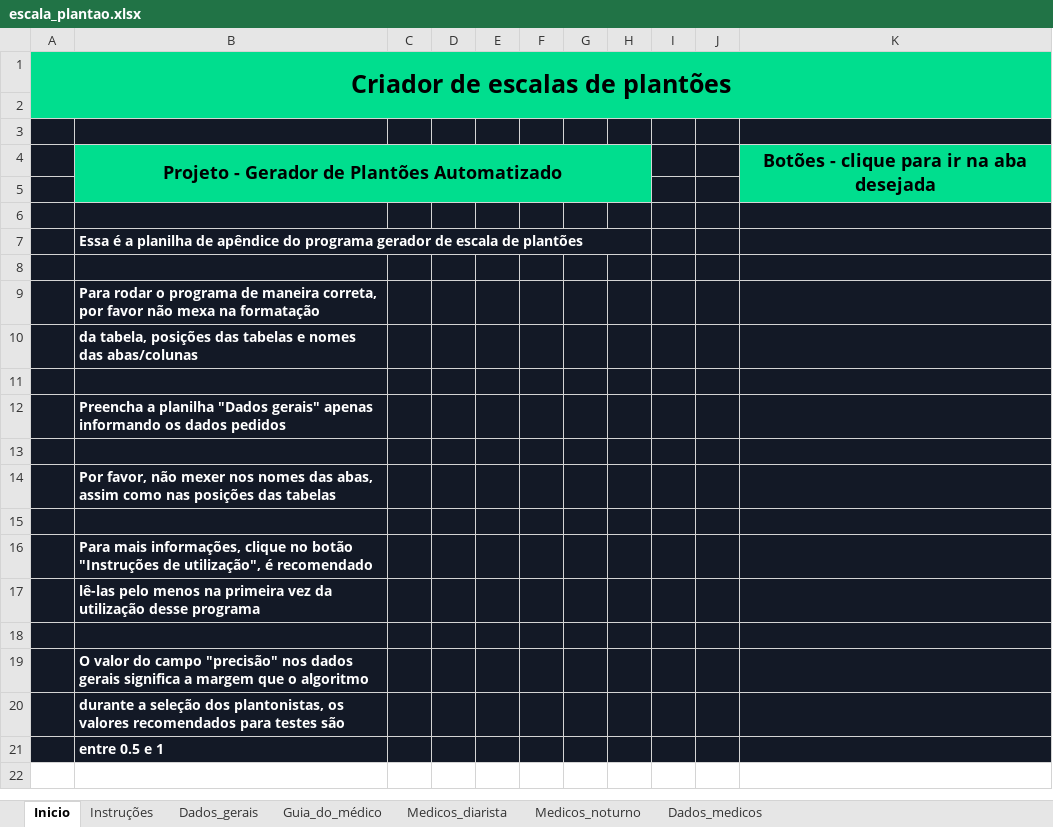
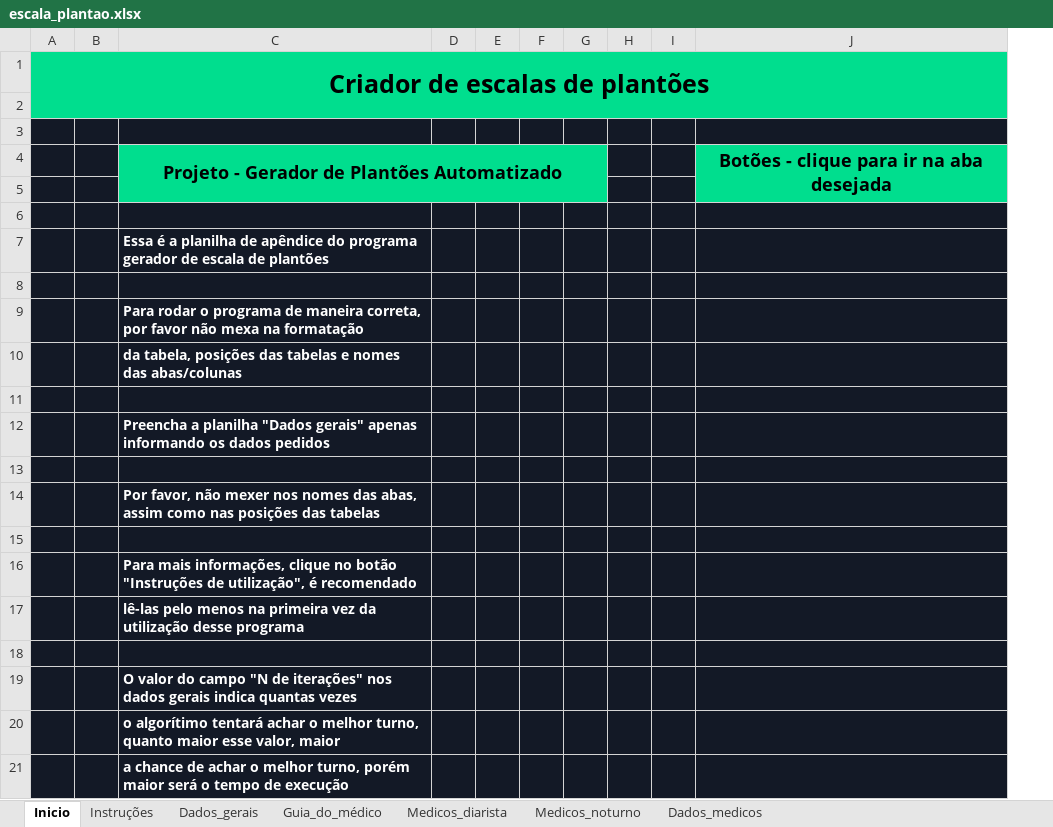
Before and after one commit to Marcelo-L-Valerio/Escala-Plantoes, an Excel workbook: escala_plantao.xlsx, sheet Inicio, drawn as a sheet; values as stored, in another font and other column widths than the file's, no borders; charts and pictures not drawn; removed rows and columns are numbered as before the commit, all else as after; the diff names each change by its address in the sheet, - before the commit and + after, or states it on an @@ line.

Commit message:
Good pratices aplication
Aplicação de algumas boas praticas para melhorar a legibilidade do código

```diff
--- a/escala_plantao.xlsx (sheet Inicio)
+++ b/escala_plantao.xlsx (sheet Inicio)
+column B, empty
-column C, empty
-column J, empty
-B4:H5 merged
+C4:G5 merged
-H4:H5 fill: #00DE8E
+H4:H5 fill: #131926
-B7:H7 merged
-C19: …do campo "precisão" nos dados gerais significa a margem que o algoritmo
+C19: …do campo "N de iterações" nos dados gerais indica quantas vezes
-C20: durante a seleção dos plantonistas, os valores recomendados para testes são
+C20: o algorítimo tentará achar o melhor turno, quanto maior esse valor, maior
-C21: entre 0.5 e 1
+C21: a chance de achar o melhor turno, porém maior será o tempo de execução
```
Also changed, not shown: sheet Dados_medicos, sheet Dados_gerais, formulas that keep their value, charts or pictures, 5 other files.
